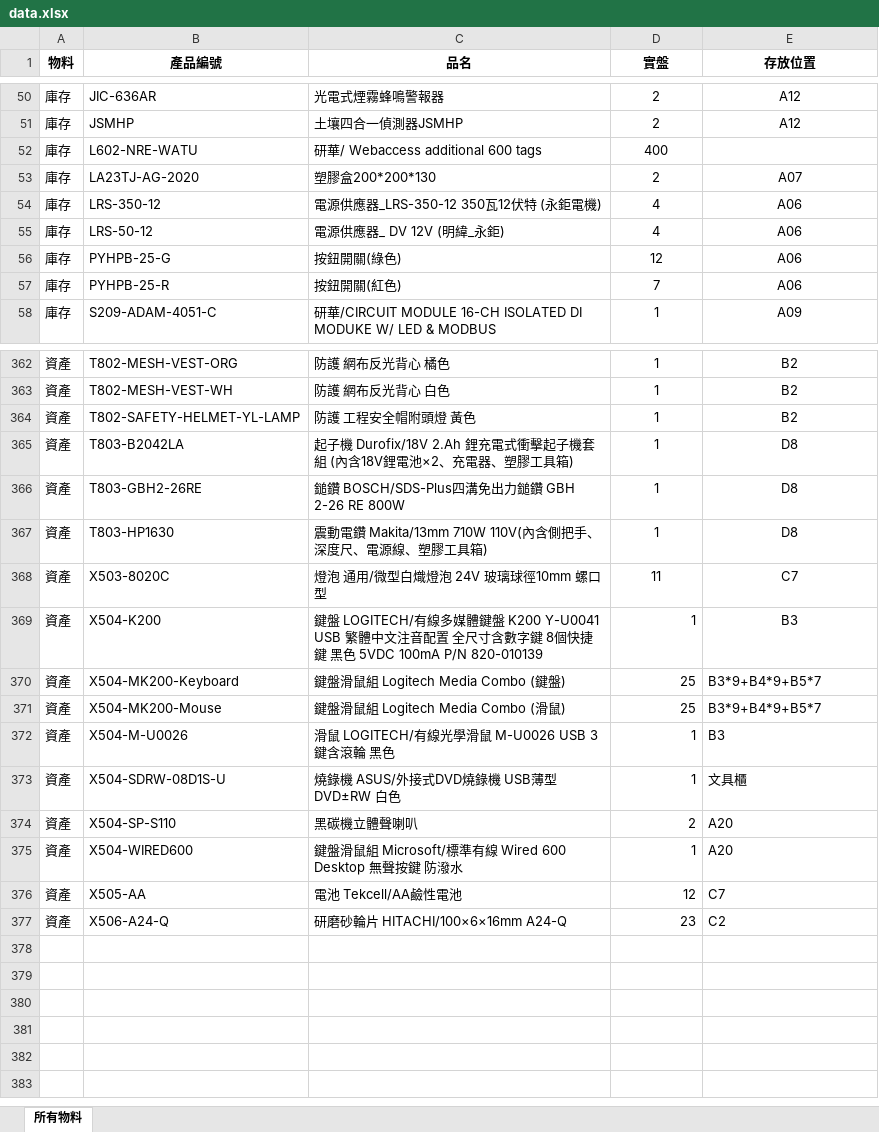
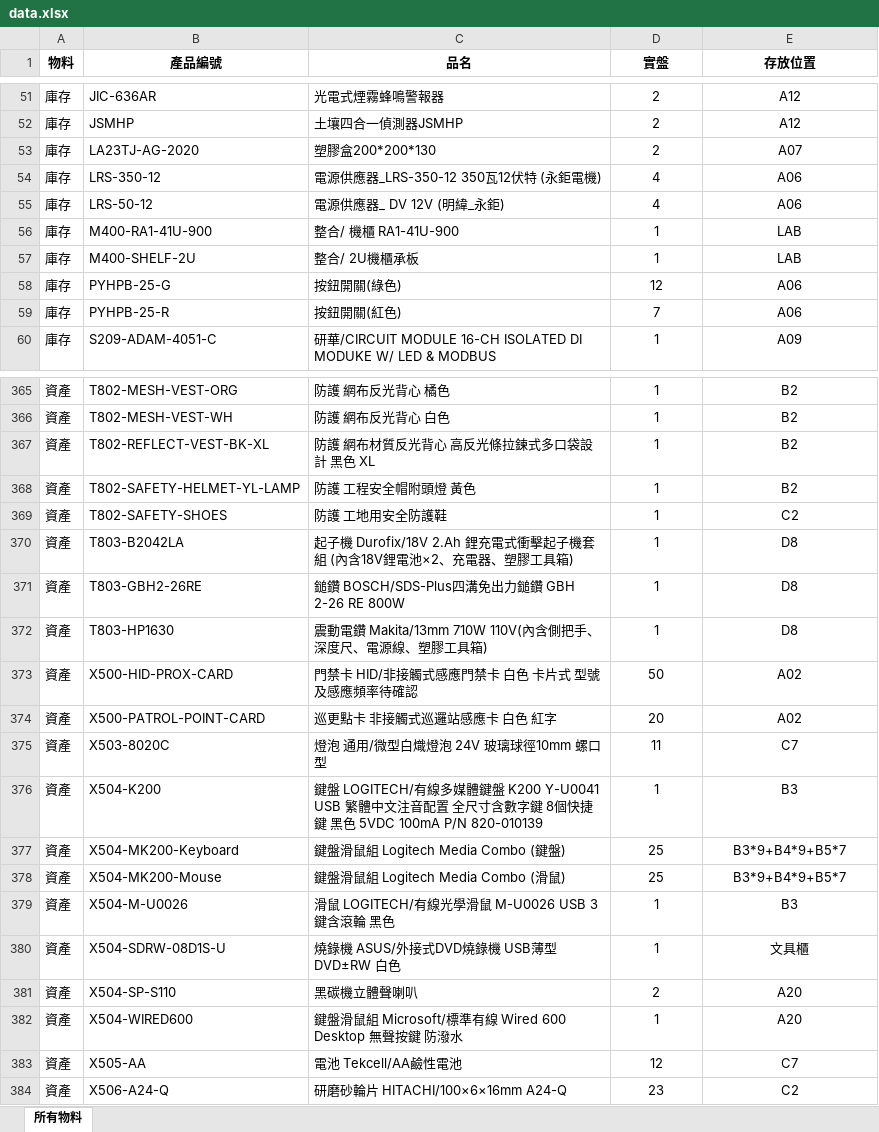
Before and after one commit to chienyulee2023-alt/sunforce-asset-query, an Excel workbook: data.xlsx, sheet 所有物料, drawn as a sheet; only a part is shown, gaps mark what is left out; values as stored, in another font and other column widths than the file's, no borders; removed rows and columns are numbered as before the commit, all else as after; the diff covers the shown part only; the diff names each change by its address in the sheet, - before the commit and + after, or states it on an @@ line.

```diff
--- a/data.xlsx (sheet 所有物料)
+++ b/data.xlsx (sheet 所有物料)
-row 52: 庫存 | L602-NRE-WATU | 研華/ Webaccess additional 600 tags | 400
+row 56: 庫存 | M400-RA1-41U-900 | 整合/ 機櫃 RA1-41U-900 | 1 | LAB
+row 57: 庫存 | M400-SHELF-2U | 整合/ 2U機櫃承板 | 1 | LAB
+row 367: 資產 | T802-REFLECT-VEST-BK-XL | 防護 網布材質反光背心 高反光條拉鍊式多口袋設計 黑色 XL | 1 | B2
+row 369: 資產 | T802-SAFETY-SHOES | 防護 工地用安全防護鞋 | 1 | C2
+row 373: 資產 | X500-HID-PROX-CARD | 門禁卡 HID/非接觸式感應門禁卡 白色 卡片式 型號及感應頻率待確認 | 50 | A02
+row 374: 資產 | X500-PATROL-POINT-CARD | 巡更點卡 非接觸式巡邏站感應卡 白色 紅字 | 20 | A02
-D376:D384 alignment: right
+D376:D384 alignment: center
-E377:E384 alignment: left
+E377:E384 alignment: center
```
Also changed, not shown: 7 added rows, 5 removed rows, 8 edited cells and cell formats elsewhere in this sheet, 7 other files.
